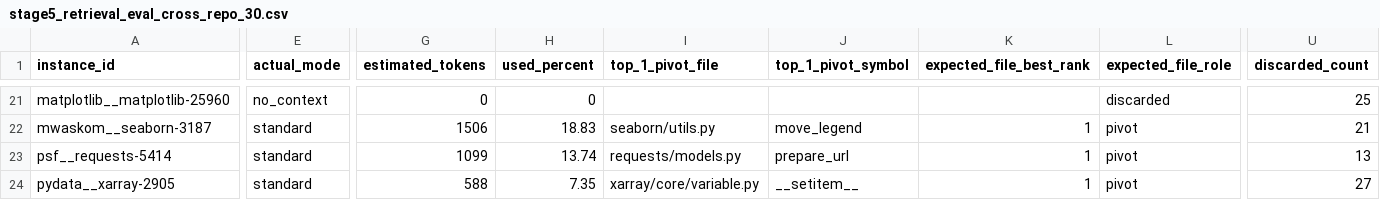
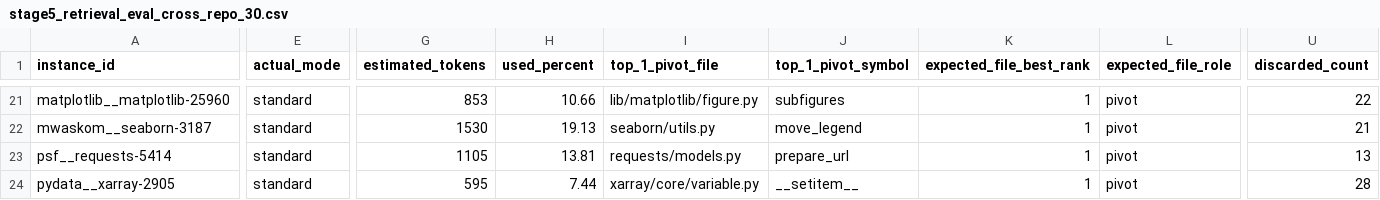
Before and after one commit to calvinp0/vtrace, a CSV file: benchmarks/stage5_vexp_swe_bench_smoke/results/stage5_retrieval_eval_cross_repo_30.csv, drawn as a sheet; only a part is shown, gaps mark what is left out; the diff covers the shown part only; the diff names each change by its address in the sheet, - before the commit and + after, or states it on an @@ line.

```diff
--- a/benchmarks/stage5_vexp_swe_bench_smoke/results/stage5_retrieval_eval_cross_repo_30.csv
+++ b/benchmarks/stage5_vexp_swe_bench_smoke/results/stage5_retrieval_eval_cross_repo_30.csv
-E21 (actual_mode): no_context
+E21 (actual_mode): standard
-G21 (estimated_tokens): 0
+G21 (estimated_tokens): 853
-H21 (used_percent): 0
+H21 (used_percent): 10.66
-I21 (top_1_pivot_file): (empty)
+I21 (top_1_pivot_file): lib/matplotlib/figure.py
-J21 (top_1_pivot_symbol): (empty)
+J21 (top_1_pivot_symbol): subfigures
-K21 (expected_file_best_rank): (empty)
+K21 (expected_file_best_rank): 1
-L21 (expected_file_role): discarded
+L21 (expected_file_role): pivot
-U21 (discarded_count): 25
+U21 (discarded_count): 22
-G22 (estimated_tokens): 1506
+G22 (estimated_tokens): 1530
-H22 (used_percent): 18.83
+H22 (used_percent): 19.13
-G23 (estimated_tokens): 1099
+G23 (estimated_tokens): 1105
-H23 (used_percent): 13.74
+H23 (used_percent): 13.81
-G24 (estimated_tokens): 588
+G24 (estimated_tokens): 595
-H24 (used_percent): 7.35
+H24 (used_percent): 7.44
-U24 (discarded_count): 27
+U24 (discarded_count): 28
```
Also changed, not shown: 108 edited cells elsewhere in this file, benchmarks/stage5_vexp_swe_bench_smoke/results/stage5_retrieval_eval_expanded.csv, 7 other files.
